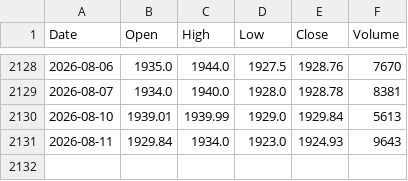
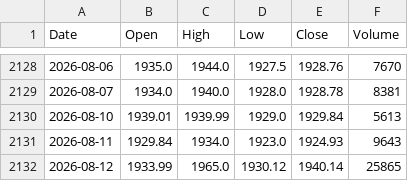
Before and after one commit to chfezi/psx-price-predictor, a CSV file: psx_data_8years/INDU_psx_data.csv, drawn as a sheet; only a part is shown, gaps mark what is left out.

```diff
--- a/psx_data_8years/INDU_psx_data.csv
+++ b/psx_data_8years/INDU_psx_data.csv
@@ -2131 +2131,2 @@ Date,Open,High,Low,Close,Volume
 2026-08-11,1929.84,1934.0,1923.0,1924.93,9643
+2026-08-12,1933.99,1965.0,1930.12,1940.14,25865
```
Also changed, not shown: psx_data_8years/BAHL_psx_data.csv, psx_data_8years/HBL_psx_data.csv, 23 other files.
